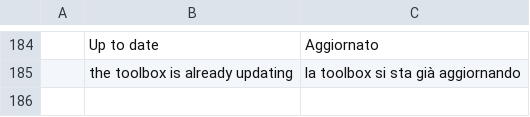
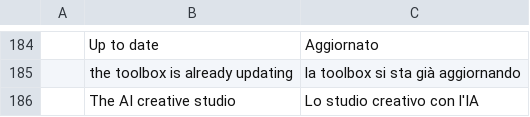
Before and after one commit to smyrgeorge/artcraft-toolbox, a TSV file: crates/ui-egui/src/i18n/it.tsv, drawn as a sheet; only a part is shown, gaps mark what is left out; the diff names each change by its address in the sheet, - before the commit and + after, or states it on an @@ line.

```diff
--- a/crates/ui-egui/src/i18n/it.tsv
+++ b/crates/ui-egui/src/i18n/it.tsv
+row 186:  | The AI creative studio | Lo studio creativo con l'IA
```
Also changed, not shown: crates/ui-egui/src/i18n/el.tsv, crates/ui-egui/src/i18n/es.tsv, 52 other files.
